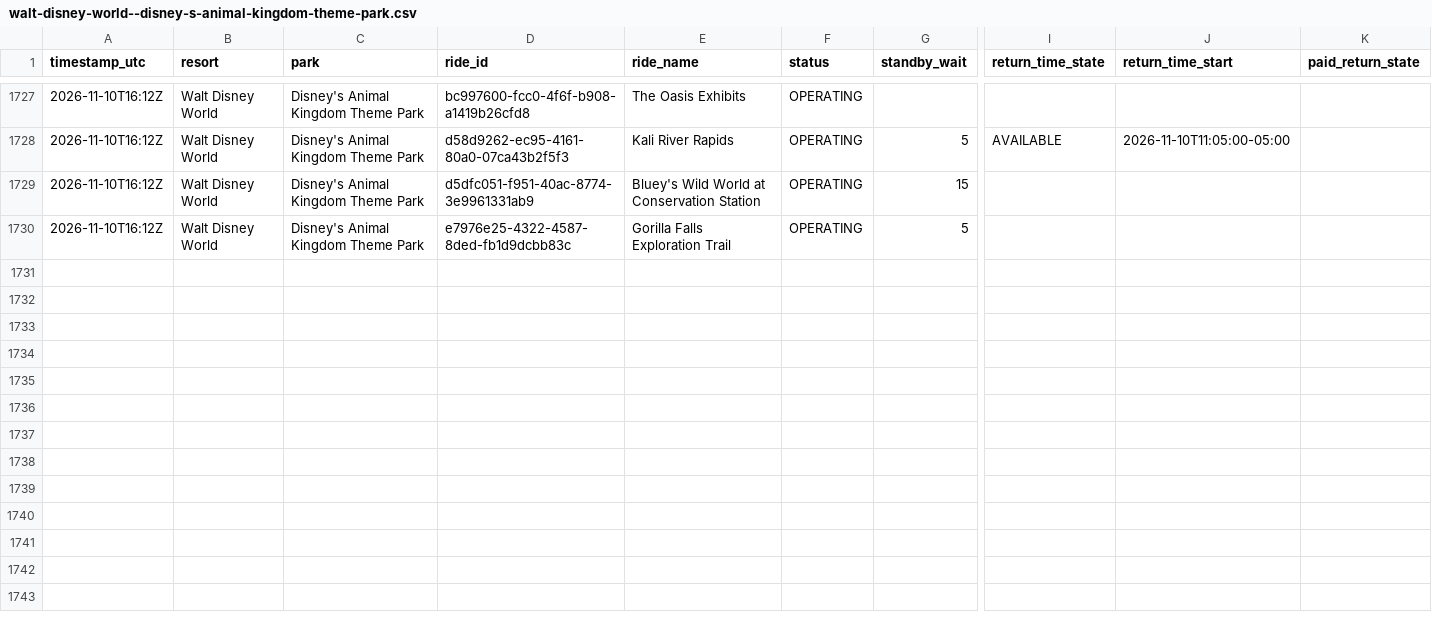
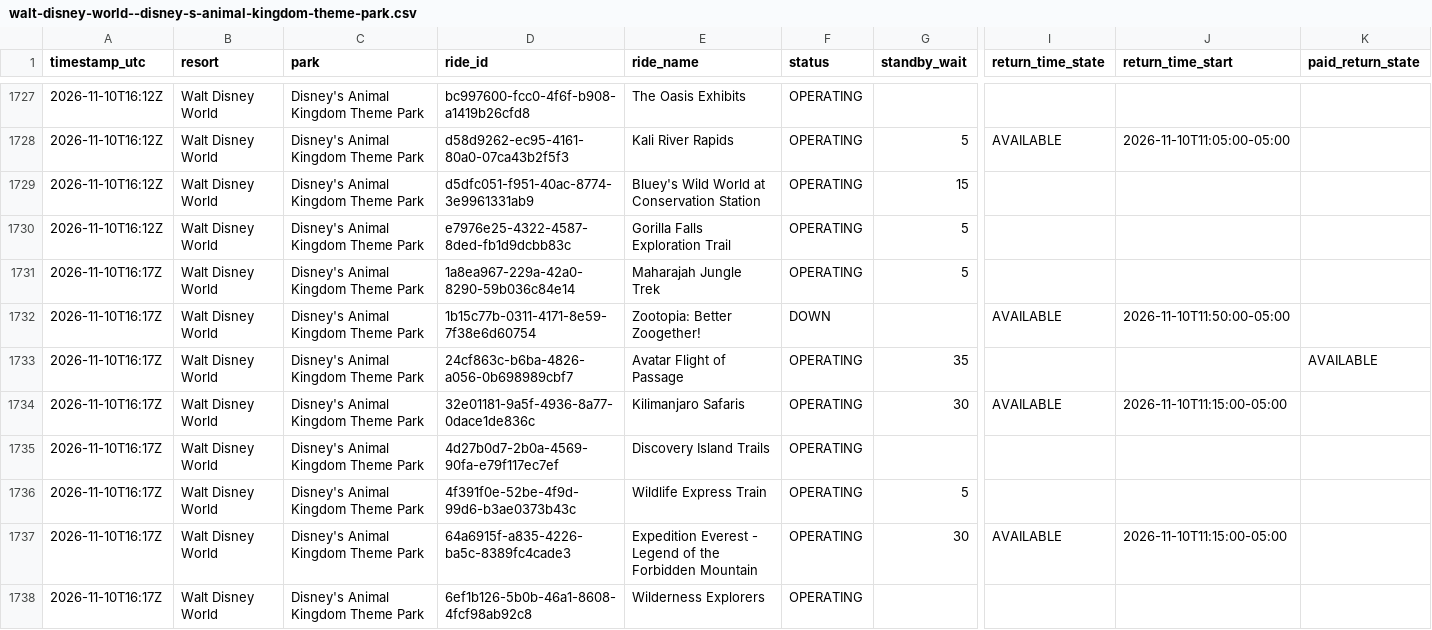
Before and after one commit to megancartwright10-cmd/logger.py, a CSV file: data/2026-11/walt-disney-world--disney-s-animal-kingdom-theme-park.csv, drawn as a sheet; only a part is shown, gaps mark what is left out; rows hold the shown columns only; the diff covers the shown part only; the diff names each change by its address in the sheet, - before the commit and + after, or states it on an @@ line.

```diff
--- a/data/2026-11/walt-disney-world--disney-s-animal-kingdom-theme-park.csv
+++ b/data/2026-11/walt-disney-world--disney-s-animal-kingdom-theme-park.csv
+row 1731: 2026-11-10T16:17Z | Walt Disney World | Disney's Animal Kingdom Theme Park | 1a8ea967-229a-42a0-8290-59b036c84e14 | Maharajah Jungle Trek | OPERATING | 5
+row 1732: 2026-11-10T16:17Z | Walt Disney World | Disney's Animal Kingdom Theme Park | 1b15c77b-0311-4171-8e59-7f38e6d60754 | Zootopia: Better Zoogether! | DOWN |  | AVAILABLE | 2026-11-10T11:50:00-05:00
+row 1733: 2026-11-10T16:17Z | Walt Disney World | Disney's Animal Kingdom Theme Park | 24cf863c-b6ba-4826-a056-0b698989cbf7 | Avatar Flight of Passage | OPERATING | 35 |  |  | AVAILABLE
+row 1734: 2026-11-10T16:17Z | Walt Disney World | Disney's Animal Kingdom Theme Park | 32e01181-9a5f-4936-8a77-0dace1de836c | Kilimanjaro Safaris | OPERATING | 30 | AVAILABLE | 2026-11-10T11:15:00-05:00
+row 1735: 2026-11-10T16:17Z | Walt Disney World | Disney's Animal Kingdom Theme Park | 4d27b0d7-2b0a-4569-90fa-e79f117ec7ef | Discovery Island Trails | OPERATING
+row 1736: 2026-11-10T16:17Z | Walt Disney World | Disney's Animal Kingdom Theme Park | 4f391f0e-52be-4f9d-99d6-b3ae0373b43c | Wildlife Express Train | OPERATING | 5
+row 1737: 2026-11-10T16:17Z | Walt Disney World | Disney's Animal Kingdom Theme Park | 64a6915f-a835-4226-ba5c-8389fc4cade3 | Expedition Everest - Legend of the Forbidden Mountain | OPERATING | 30 | AVAILABLE | 2026-11-10T11:15:00-05:00
+row 1738: 2026-11-10T16:17Z | Walt Disney World | Disney's Animal Kingdom Theme Park | 6ef1b126-5b0b-46a1-8608-4fcf98ab92c8 | Wilderness Explorers | OPERATING
```
Also changed, not shown: 7 added rows elsewhere in this file, data/2026-11/disneyland-paris--disneyland-park.csv, data/2026-11/disneyland-resort--disney-california-adventure-park.csv, 10 other files.
